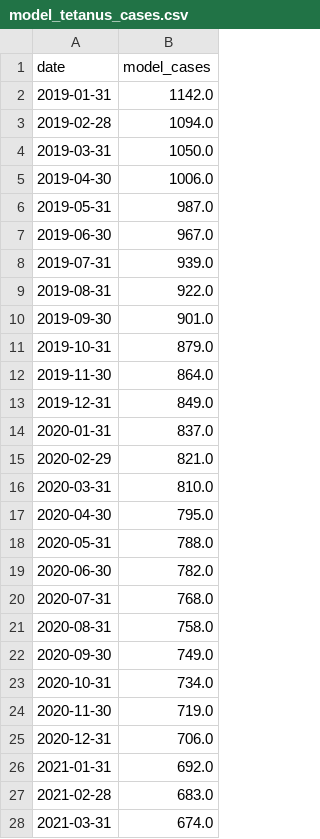
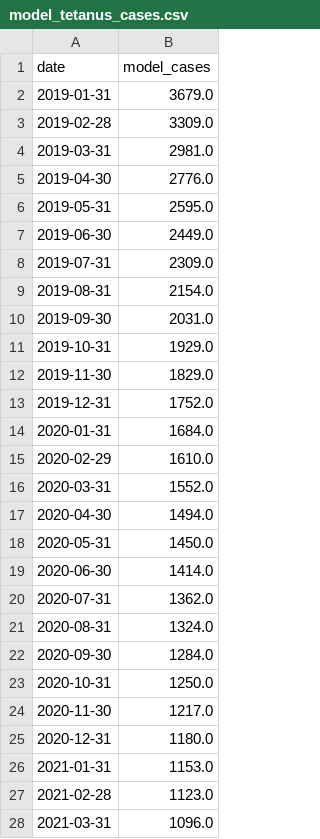
Before and after one commit to starsimhub/zdsim, a CSV file: model_tetanus_cases.csv, drawn as a sheet; only a part is shown; the diff covers the shown part only.

```diff
--- a/model_tetanus_cases.csv
+++ b/model_tetanus_cases.csv
@@ -1,28 +1,28 @@
 date,model_cases
-2019-01-31,1142.0
-2019-02-28,1094.0
-2019-03-31,1050.0
-2019-04-30,1006.0
-2019-05-31,987.0
-2019-06-30,967.0
-2019-07-31,939.0
-2019-08-31,922.0
-2019-09-30,901.0
-2019-10-31,879.0
-2019-11-30,864.0
-2019-12-31,849.0
-2020-01-31,837.0
-2020-02-29,821.0
-2020-03-31,810.0
-2020-04-30,795.0
-2020-05-31,788.0
-2020-06-30,782.0
-2020-07-31,768.0
-2020-08-31,758.0
-2020-09-30,749.0
-2020-10-31,734.0
-2020-11-30,719.0
-2020-12-31,706.0
-2021-01-31,692.0
-2021-02-28,683.0
-2021-03-31,674.0
+2019-01-31,3679.0
+2019-02-28,3309.0
+2019-03-31,2981.0
+2019-04-30,2776.0
+2019-05-31,2595.0
+2019-06-30,2449.0
+2019-07-31,2309.0
+2019-08-31,2154.0
+2019-09-30,2031.0
+2019-10-31,1929.0
+2019-11-30,1829.0
+2019-12-31,1752.0
+2020-01-31,1684.0
+2020-02-29,1610.0
+2020-03-31,1552.0
+2020-04-30,1494.0
+2020-05-31,1450.0
+2020-06-30,1414.0
+2020-07-31,1362.0
+2020-08-31,1324.0
+2020-09-30,1284.0
+2020-10-31,1250.0
+2020-11-30,1217.0
+2020-12-31,1180.0
+2021-01-31,1153.0
+2021-02-28,1123.0
+2021-03-31,1096.0
```
Also changed, not shown: 46 edited cells elsewhere in this file, baseline_tetanus_cases.csv, intervention_tetanus_cases.csv, 1 other file.
